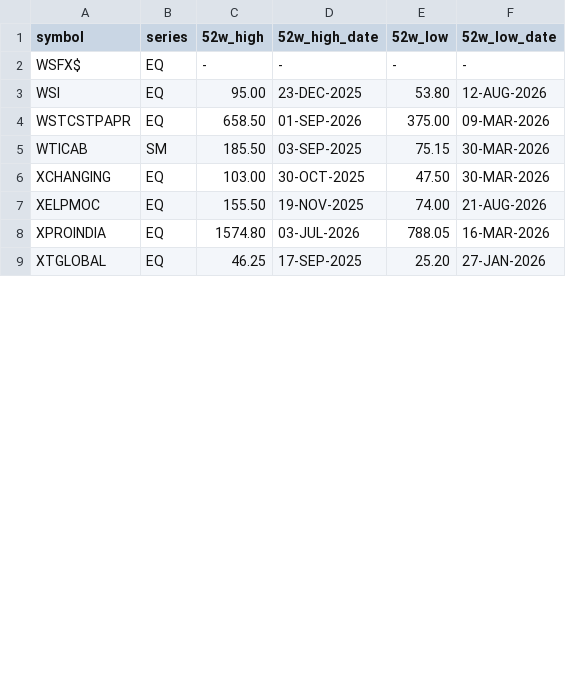
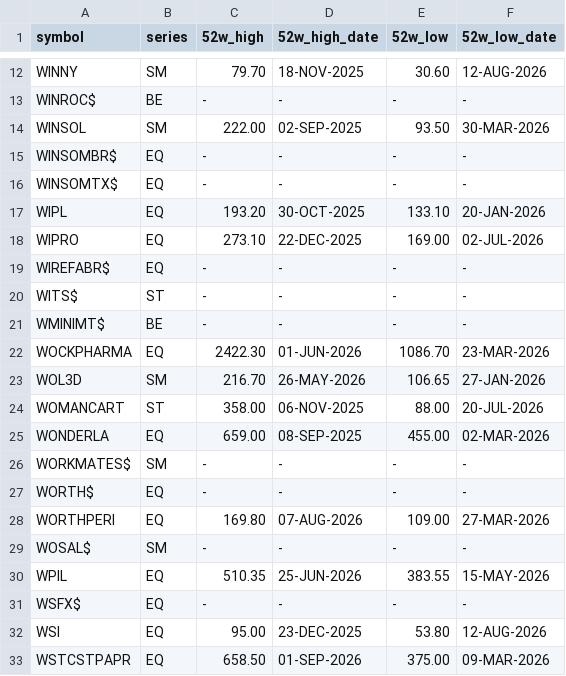
Before and after one commit to 158jeet/nse-bse-data-collector, a CSV file: latest/nse_52w_020.csv, drawn as a sheet; only a part is shown, gaps mark what is left out; the shorter side is filled out with more unchanged rows; the diff covers the shown part only.

```diff
--- a/latest/nse_52w_020.csv
+++ b/latest/nse_52w_020.csv
@@ -2 +12,20 @@ symbol,series,52w_high,52w_high_date,52w_low,52w_low_date
+WINNY,SM,79.70,18-NOV-2025,30.60,12-AUG-2026
+WINROC$,BE,-,-,-,-
+WINSOL,SM,222.00,02-SEP-2025,93.50,30-MAR-2026
+WINSOMBR$,EQ,-,-,-,-
+WINSOMTX$,EQ,-,-,-,-
+WIPL,EQ,193.20,30-OCT-2025,133.10,20-JAN-2026
+WIPRO,EQ,273.10,22-DEC-2025,169.00,02-JUL-2026
+WIREFABR$,EQ,-,-,-,-
+WITS$,ST,-,-,-,-
+WMINIMT$,BE,-,-,-,-
+WOCKPHARMA,EQ,2422.30,01-JUN-2026,1086.70,23-MAR-2026
+WOL3D,SM,216.70,26-MAY-2026,106.65,27-JAN-2026
+WOMANCART,ST,358.00,06-NOV-2025,88.00,20-JUL-2026
+WONDERLA,EQ,659.00,08-SEP-2025,455.00,02-MAR-2026
+WORKMATES$,SM,-,-,-,-
+WORTH$,EQ,-,-,-,-
+WORTHPERI,EQ,169.80,07-AUG-2026,109.00,27-MAR-2026
+WOSAL$,SM,-,-,-,-
+WPIL,EQ,510.35,25-JUN-2026,383.55,15-MAY-2026
 WSFX$,EQ,-,-,-,-
```
Also changed, not shown: 10 added rows and 6 edited cells elsewhere in this file, latest/bse_equity_008.csv, latest/bse_equity_015.csv, 43 other files.
